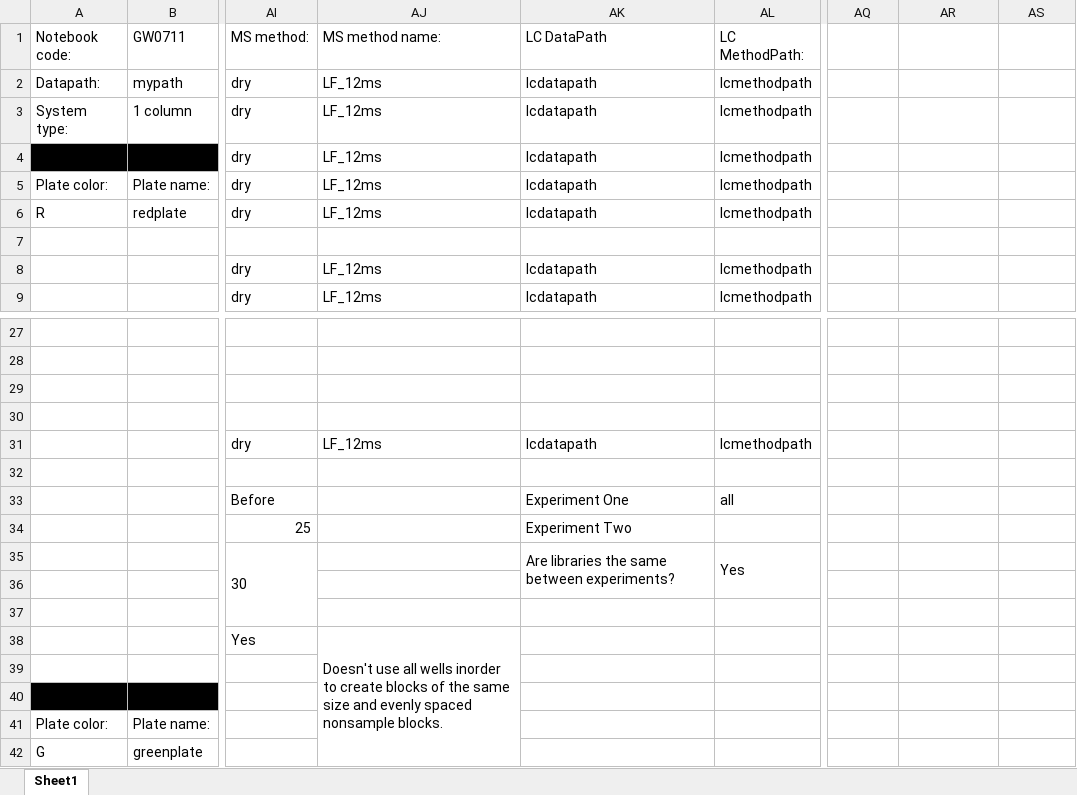
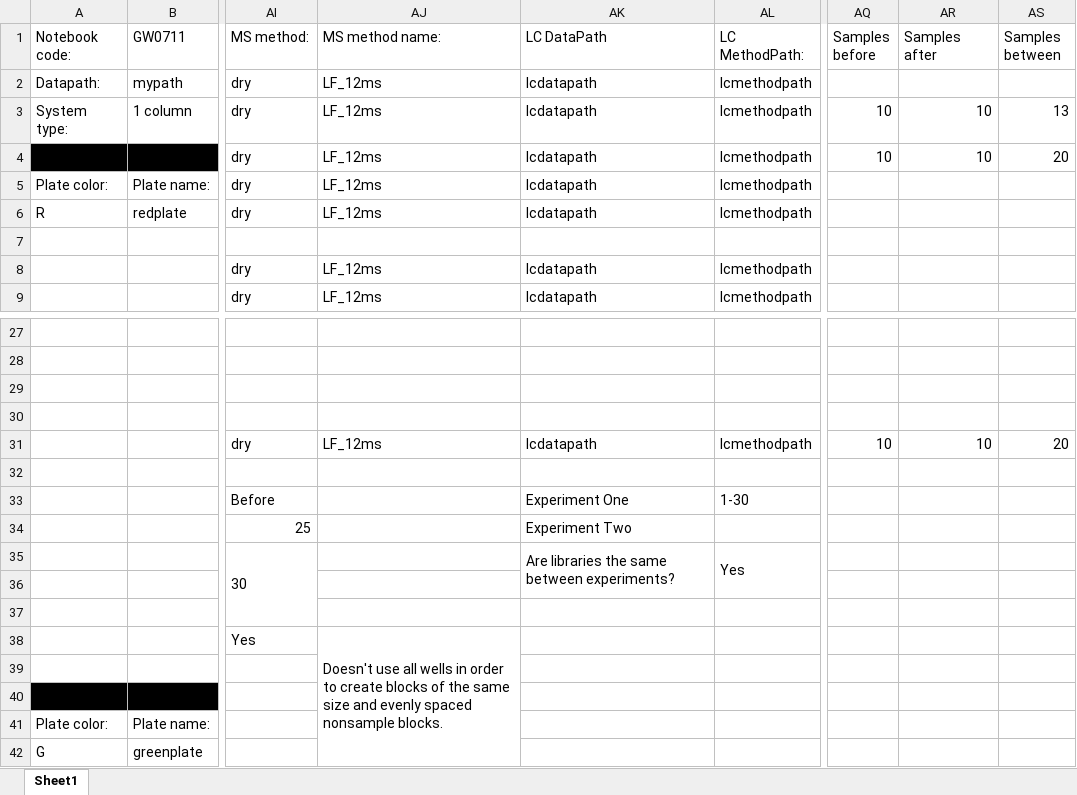
Before and after one commit to RTKlab-BYU/worklist_generation, an Excel workbook: worklist.xlsx, sheet Sheet1, drawn as a sheet; only a part is shown, gaps mark what is left out; values as stored, in another font and other column widths than the file's, no borders; the diff names each change by its address in the sheet, - before the commit and + after, or states it on an @@ line.

```diff
--- a/worklist.xlsx (sheet Sheet1)
+++ b/worklist.xlsx (sheet Sheet1)
-AQ1: (empty)
+AQ1: Samples before
-AR1: (empty)
+AR1: Samples after
-AS1: (empty)
+AS1: Samples between
-AQ3:AQ4 (Samples before): (empty)
+AQ3:AQ4 (Samples before): 10
-AR3:AR4 (Samples after): (empty)
+AR3:AR4 (Samples after): 10
-AS3 (Samples between): (empty)
+AS3 (Samples between): 13
-AS4 (Samples between): (empty)
+AS4 (Samples between): 20
-AQ31 (Samples before): (empty)
+AQ31 (Samples before): 10
-AR31 (Samples after): (empty)
+AR31 (Samples after): 10
-AS31 (Samples between): (empty)
+AS31 (Samples between): 20
-AL33 (LC MethodPath:): all
+AL33 (LC MethodPath:): 1-30
-AJ38 (MS method name:): …all wells inorder to create…
+AJ38 (MS method name:): …all wells in order to create…
```
Also changed, not shown: data/worklist_template.xlsx, 8 other files.
